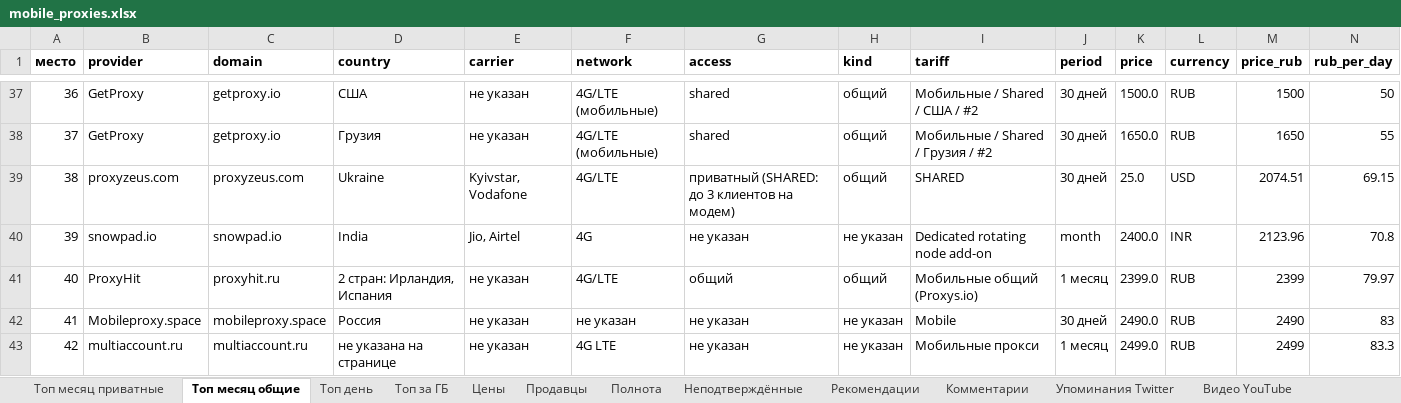
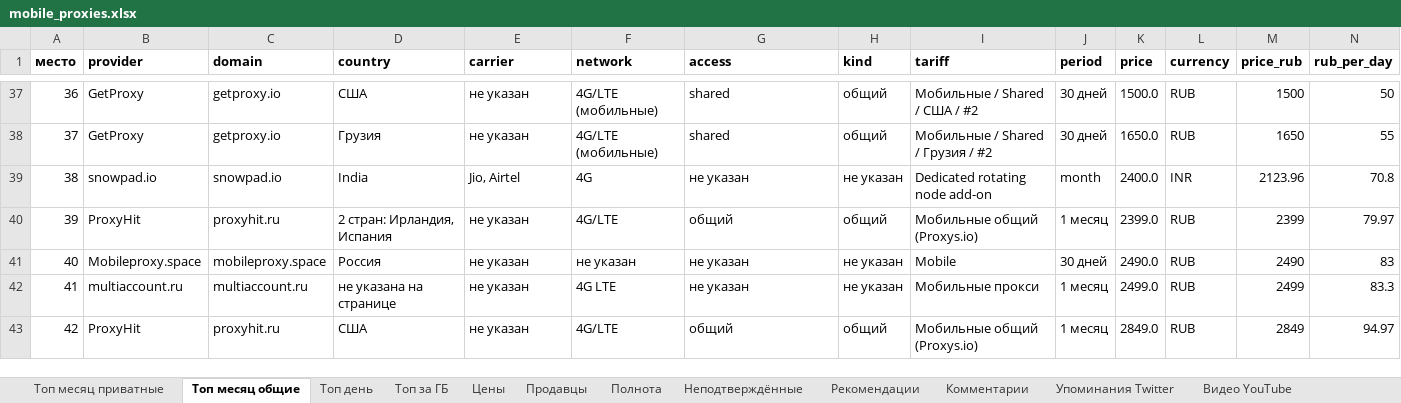
Before and after one commit to zigansh1n/mobile-proxy-prices, an Excel workbook: mobile_proxies.xlsx, sheet Топ месяц общие, drawn as a sheet; only a part is shown, gaps mark what is left out; the shorter side is filled out with more unchanged rows; values as stored, in another font and other column widths than the file's, no borders; removed rows and columns are numbered as before the commit, all else as after; rows hold the shown columns only; the diff names each change by its address in the sheet, - before the commit and + after, or states it on an @@ line.

```diff
--- a/mobile_proxies.xlsx (sheet Топ месяц общие)
+++ b/mobile_proxies.xlsx (sheet Топ месяц общие)
-row 39: 38 | proxyzeus.com | proxyzeus.com | Ukraine | Kyivstar, Vodafone | 4G/LTE | приватный (SHARED: до 3 клиентов на модем) | общий | SHARED | 30 дней | 25.0 | USD | 2074.51 | 69.15
@@ column A (место) renumbered from row 39 down @@
```
Also changed, not shown: sheet Цены, sheet Топ месяц приватные, sheet Рекомендации, sheet Полнота, sheet Продавцы, sheet Неподтверждённые, 1 more sheet, 13 other files.
